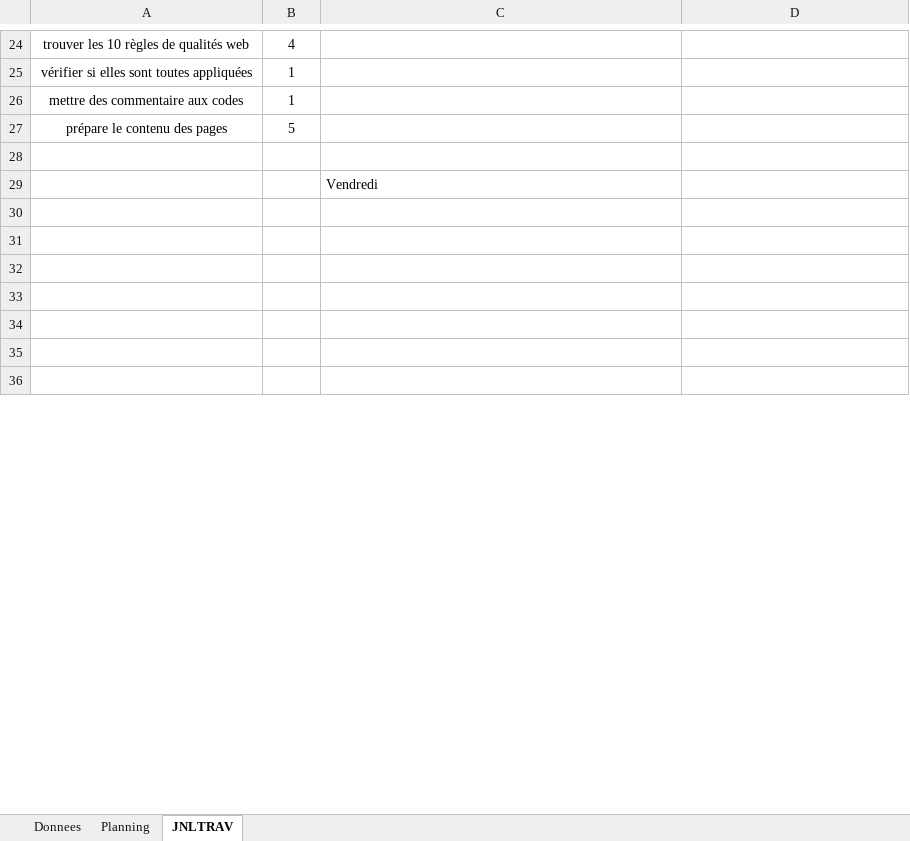
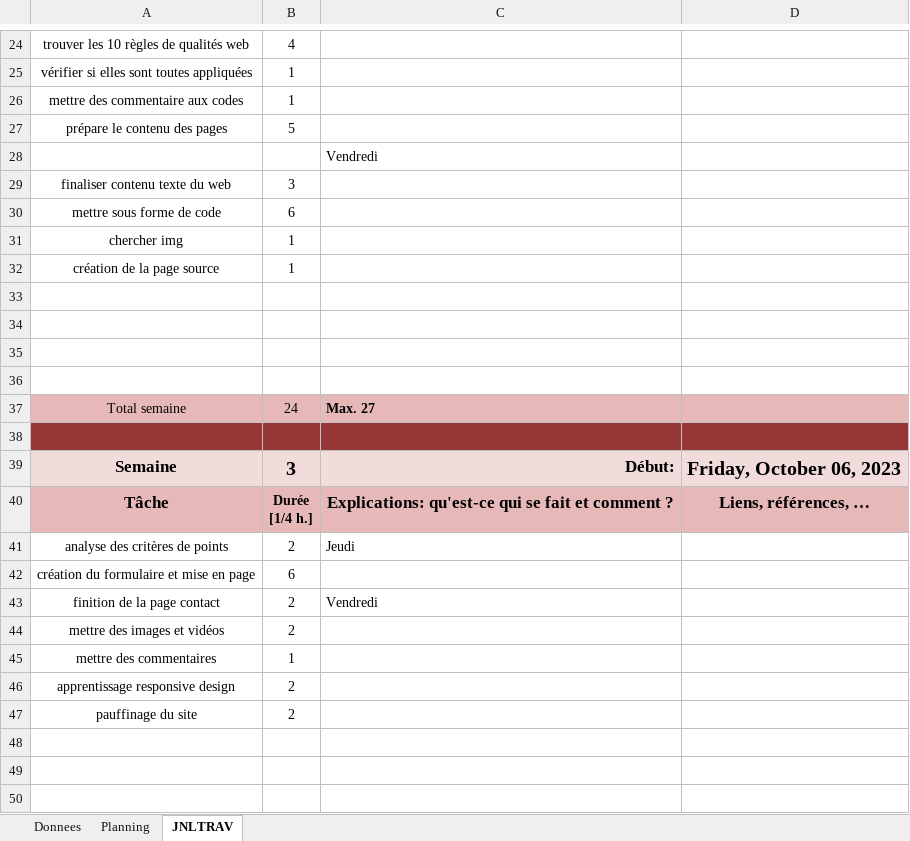
Before and after one commit to Kaeno123/Projet-Website-BJJ, an Excel workbook: planification/mc101-planification1.xlsm, sheet JNLTRAV, drawn as a sheet; only a part is shown, gaps mark what is left out; the shorter side is filled out with more unchanged rows; values as stored, in another font and other column widths than the file's, no borders; charts and pictures not drawn; addresses are those after the commit; the diff covers the shown part only; the diff names each change by its address in the sheet, - before the commit and + after, or states it on an @@ line.

```diff
--- a/planification/mc101-planification1.xlsm (sheet JNLTRAV)
+++ b/planification/mc101-planification1.xlsm (sheet JNLTRAV)
+row 28:  |  | Vendredi
+row 29: finaliser contenu texte du web | 3
+row 30: mettre sous forme de code | 6
+row 31: chercher img | 1
+row 32: création de la page source | 1
-C34: Vendredi
+C34: (empty)
+row 35: (empty)
+row 36: (empty)
+row 37: Total semaine | 24 | Max. 27
+row 38: (empty)
+row 39: Semaine | 3 | Début: | Friday, October 06, 2023
@@ row 59 moved to row 40: Tâche @@
+row 41: analyse des critères de points | 2 | Jeudi
+row 42: création du formulaire et mise en page | 6
+row 43: finition de la page contact | 2 | Vendredi
+row 44: mettre des images et vidéos | 2
+row 45: mettre des commentaires | 1
+row 46: apprentissage responsive design | 2
+row 47: pauffinage du site | 2
```
Also changed, not shown: 5 added rows, 22 removed rows, 1 moved row, 5 edited cells and cell formats elsewhere in this sheet, sheet Planning, formulas that keep their value, charts or pictures, 20 other files.
